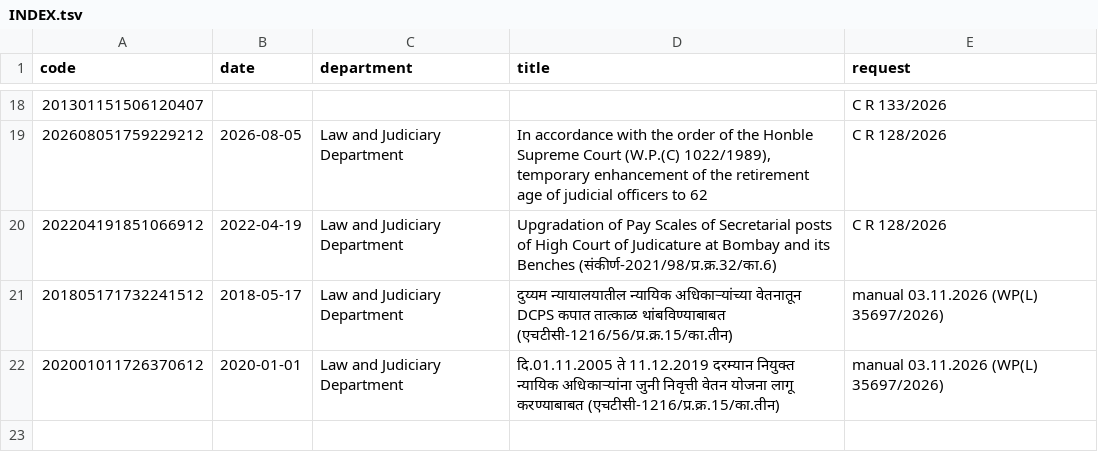
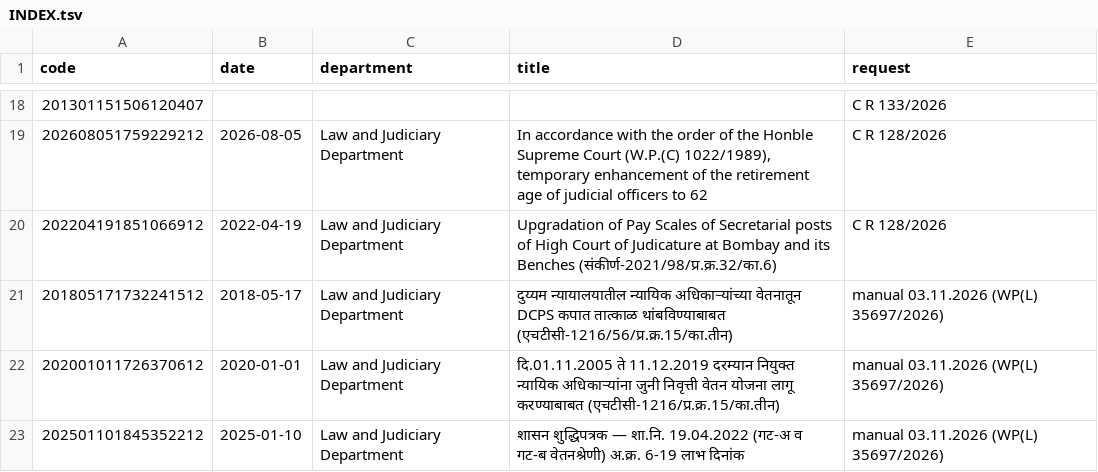
Before and after one commit to abhishekwasu-hue/law-judiciary-service-rules, a TSV file: pdf/gr/INDEX.tsv, drawn as a sheet; only a part is shown, gaps mark what is left out; the diff names each change by its address in the sheet, - before the commit and + after, or states it on an @@ line.

```diff
--- a/pdf/gr/INDEX.tsv
+++ b/pdf/gr/INDEX.tsv
+row 23: 202501101845352212 | 2025-01-10 | Law and Judiciary Department | शासन शुद्धिपत्रक — शा.नि. 19.04.2022 (गट-अ व गट-ब वेतनश्रेणी) अ.क्र. 6-19 लाभ दिनांक | manual 03.11.2026 (WP(L) 35697/2026)
```
Also changed, not shown: 2 other files.
